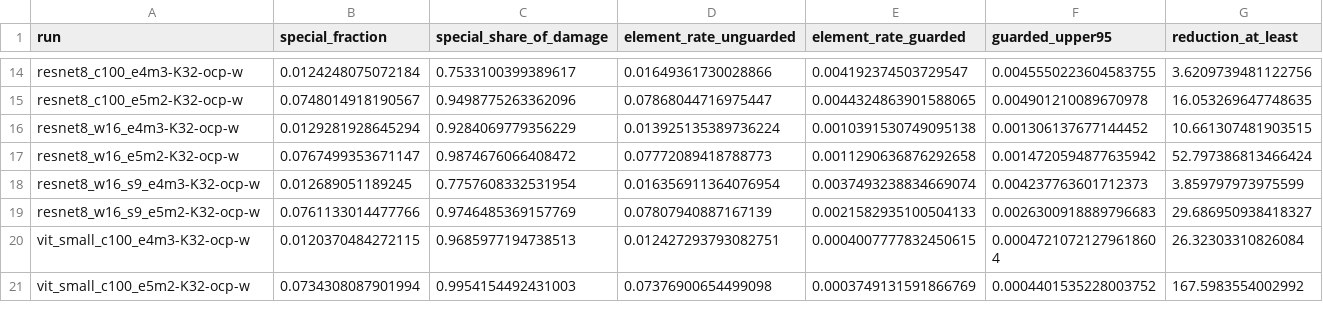
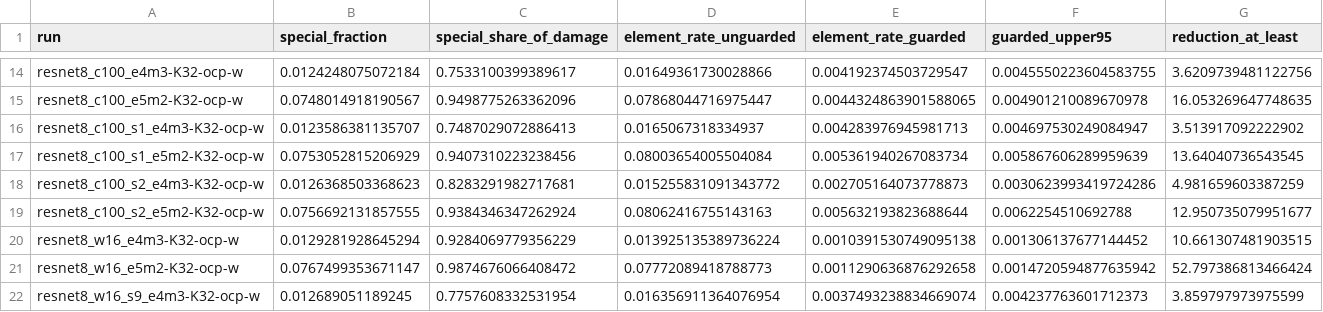
Before and after one commit to peeyushagarwal2004/CS496_UGP, a CSV file: results/e23_nan_guard_summary.csv, drawn as a sheet; only a part is shown, gaps mark what is left out; the shorter side is filled out with more unchanged rows; the diff names each change by its address in the sheet, - before the commit and + after, or states it on an @@ line.

```diff
--- a/results/e23_nan_guard_summary.csv
+++ b/results/e23_nan_guard_summary.csv
+row 16: resnet8_c100_s1_e4m3-K32-ocp-w | 0.0123586381135707 | 0.7487029072886413 | 0.0165067318334937 | 0.004283976945981713 | 0.004697530249084947 | 3.513917092222902
+row 17: resnet8_c100_s1_e5m2-K32-ocp-w | 0.0753052815206929 | 0.9407310223238456 | 0.08003654005504084 | 0.005361940267083734 | 0.005867606289959639 | 13.64040736543545
+row 18: resnet8_c100_s2_e4m3-K32-ocp-w | 0.0126368503368623 | 0.8283291982717681 | 0.015255831091343772 | 0.002705164073778873 | 0.0030623993419724286 | 4.981659603387259
+row 19: resnet8_c100_s2_e5m2-K32-ocp-w | 0.0756692131857555 | 0.9384346347262924 | 0.08062416755143163 | 0.005632193823688644 | 0.0062254510692788 | 12.950735079951677
```
Also changed, not shown: results/e04_corrected_summary.csv, results/e24_cifar100_vs_cifar10.csv, 24 other files.
